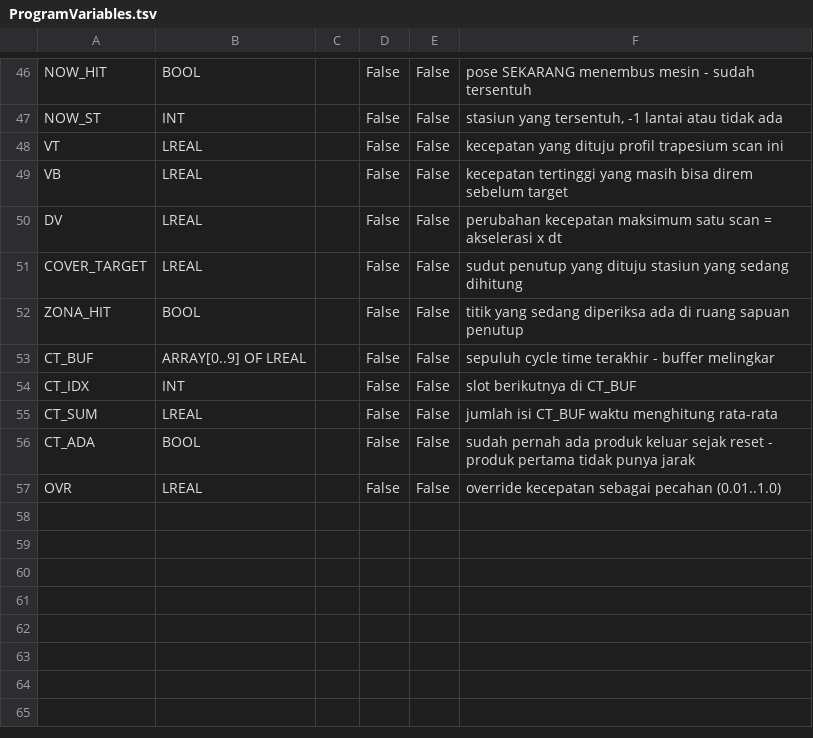
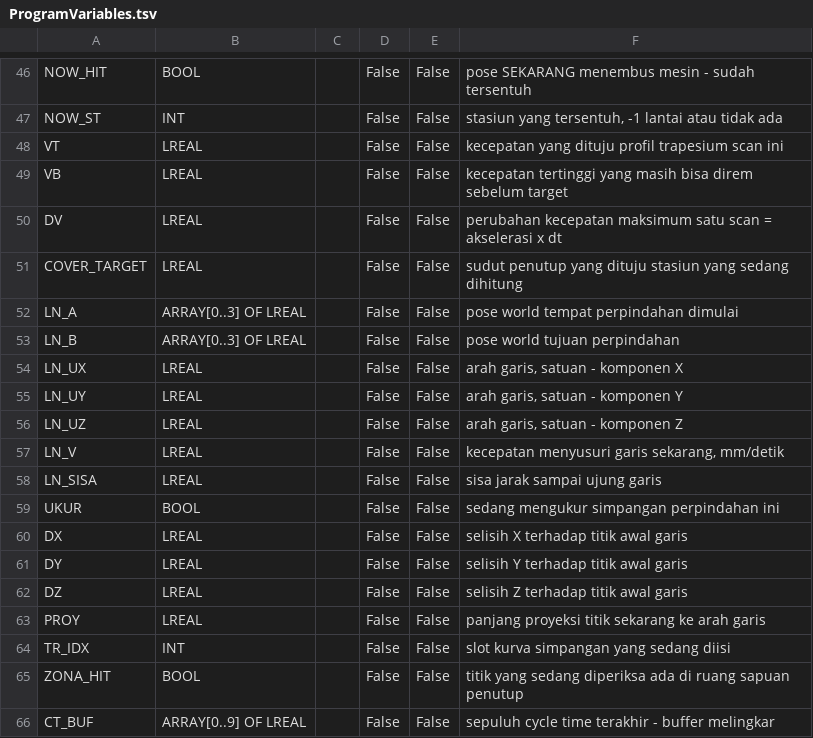
Before and after one commit to Dennych123/rb4axis, a TSV file: sim/ProgramVariables.tsv, drawn as a sheet; only a part is shown, gaps mark what is left out; the shorter side is filled out with more unchanged rows; the diff names each change by its address in the sheet, - before the commit and + after, or states it on an @@ line.

```diff
--- a/sim/ProgramVariables.tsv
+++ b/sim/ProgramVariables.tsv
+row 52: LN_A | ARRAY[0..3] OF LREAL |  | False | False | pose world tempat perpindahan dimulai
+row 53: LN_B | ARRAY[0..3] OF LREAL |  | False | False | pose world tujuan perpindahan
+row 54: LN_UX | LREAL |  | False | False | arah garis, satuan - komponen X
+row 55: LN_UY | LREAL |  | False | False | arah garis, satuan - komponen Y
+row 56: LN_UZ | LREAL |  | False | False | arah garis, satuan - komponen Z
+row 57: LN_V | LREAL |  | False | False | kecepatan menyusuri garis sekarang, mm/detik
+row 58: LN_SISA | LREAL |  | False | False | sisa jarak sampai ujung garis
+row 59: UKUR | BOOL |  | False | False | sedang mengukur simpangan perpindahan ini
+row 60: DX | LREAL |  | False | False | selisih X terhadap titik awal garis
+row 61: DY | LREAL |  | False | False | selisih Y terhadap titik awal garis
+row 62: DZ | LREAL |  | False | False | selisih Z terhadap titik awal garis
+row 63: PROY | LREAL |  | False | False | panjang proyeksi titik sekarang ke arah garis
+row 64: TR_IDX | INT |  | False | False | slot kurva simpangan yang sedang diisi
```
Also changed, not shown: sim/GlobalVariables.tsv, 10 other files.
